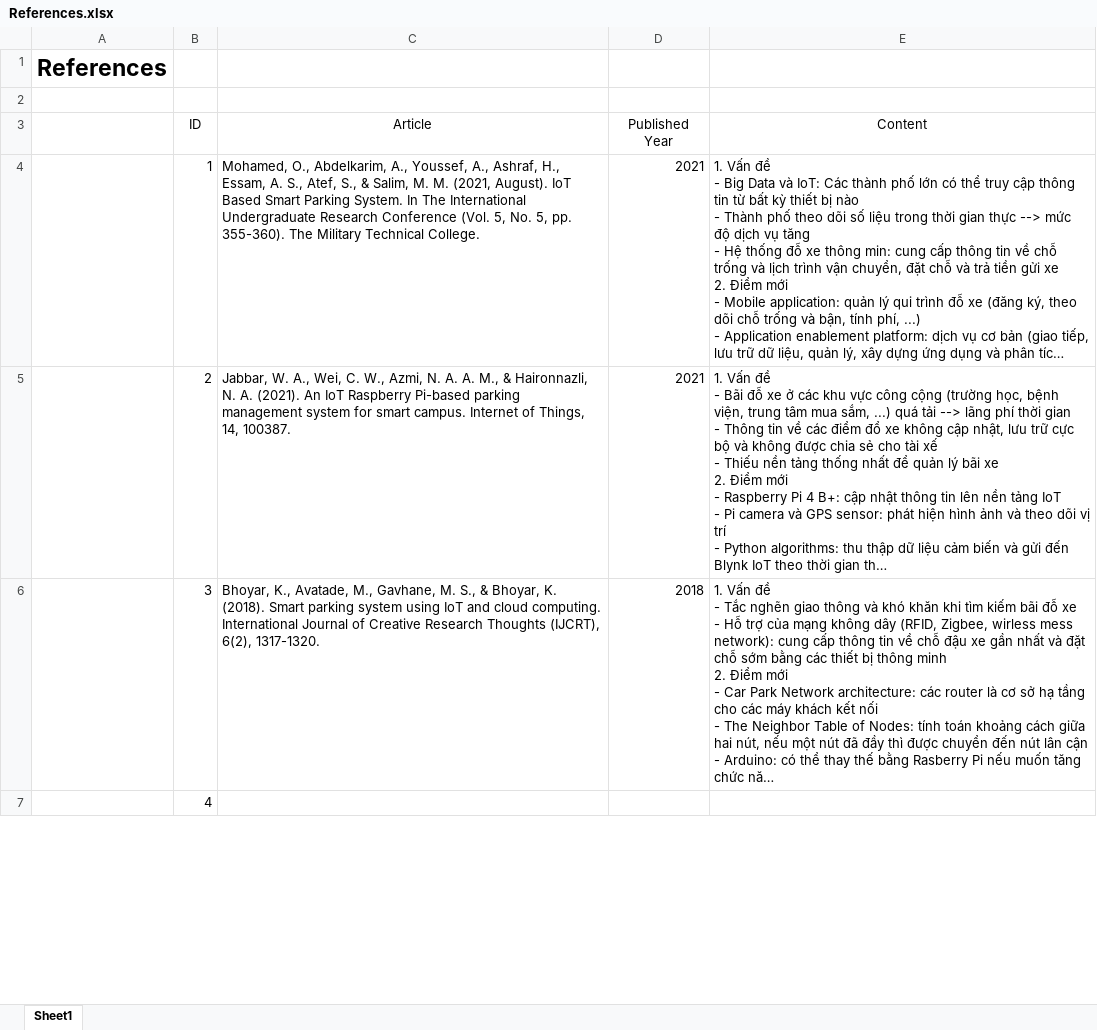
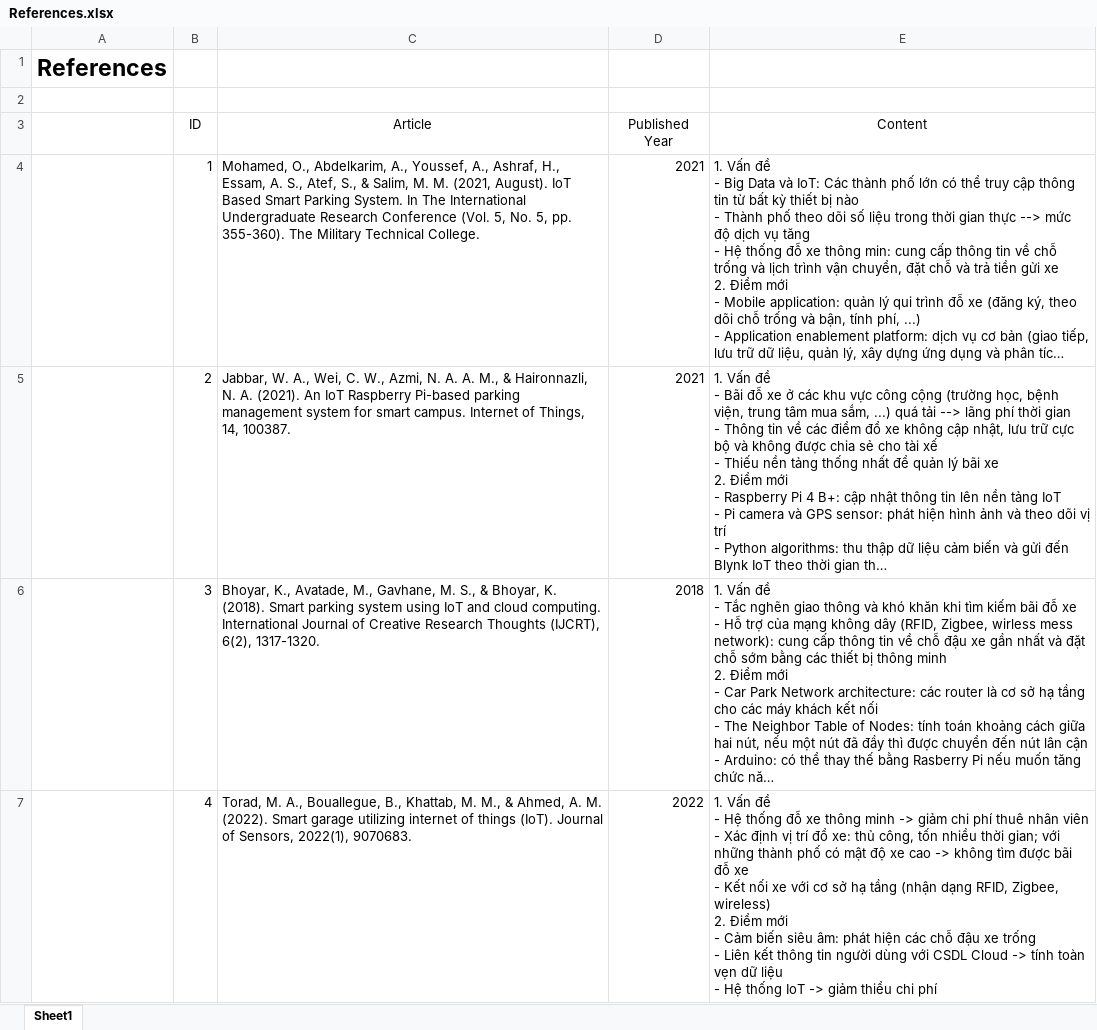
Before and after one commit to sadoanbmt/HSU-SmartIoTParkingSystem, an Excel workbook: Documents/References.xlsx, sheet Sheet1, drawn as a sheet; only a part is shown; long unchanged cells end in …; values as stored, in another font and other column widths than the file's, no borders; ↵ is a line break in a cell; the diff covers the shown part only; the diff names each change by its address in the sheet, - before the commit and + after, or states it on an @@ line.

Commit message:
Add references

```diff
--- a/Documents/References.xlsx (sheet Sheet1)
+++ b/Documents/References.xlsx (sheet Sheet1)
-C7 (Article): (empty)
+C7 (Article): Torad, M. A., Bouallegue, B., Khattab, M. M., & Ahmed, A. M. (2022). Smart garage utilizing internet of things (IoT). Journal of Sensors, 2022(1), 9070683.
-D7 (Published Year): (empty)
+D7 (Published Year): 2022
-E7 (Content): (empty)
+E7 (Content): 1. Vấn đề ↵ - Hệ thống đỗ xe thông minh -> giảm chi phí thuê nhân viên ↵ - Xác định vị trí đổ xe: thủ công, tốn nhiều thời gian; với những thành phố có mật độ xe cao -> không tìm được bãi đỗ xe ↵ - Kết nối xe với cơ sở hạ tầng (nhận dạng RFID, Zigbee, wireless) ↵ 2. Điểm mới ↵ - Cảm biến siêu âm: phát hiện các chỗ đậu xe trống ↵ - Liên kết thông tin người dùng với CSDL Cloud -> tính toàn vẹn dữ liệu ↵ - Hệ thống IoT -> giảm thiểu chi phí
```
Also changed, not shown: 6 edited cells elsewhere in this sheet, 1 other file.
